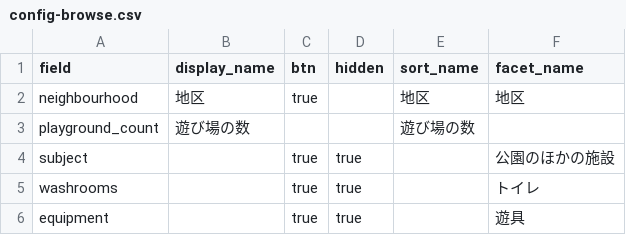
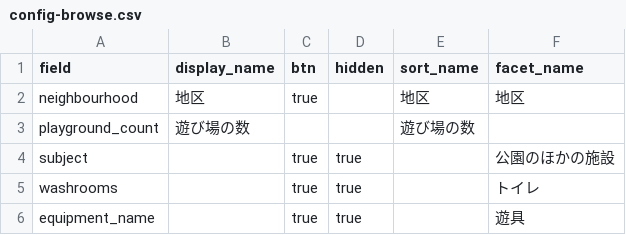
Before and after one commit to nakamura196/playgrounds, a CSV file: site/_data/config-browse.csv, drawn as a sheet.

Commit message:
Filter and search play equipment by name, not vocabulary id

```diff
--- a/site/_data/config-browse.csv
+++ b/site/_data/config-browse.csv
@@ -5,2 +5,2 @@ subject,,true,true,,公園のほかの施設
 washrooms,,true,true,,トイレ
-equipment,,true,true,,遊具
+equipment_name,,true,true,,遊具
```
Also changed, not shown: 4 other files.
